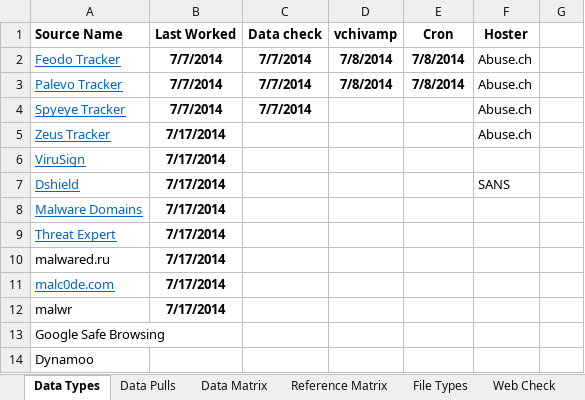
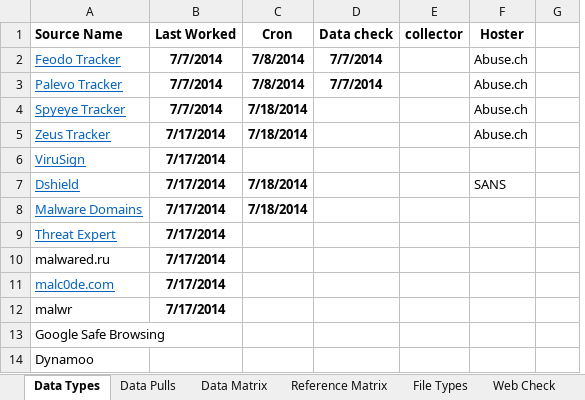
Before and after one commit to mattulm/osint, an Excel workbook: sourcematrix.xlsx, sheet Data Types, drawn as a sheet; only a part is shown; values as stored, in another font and other column widths than the file's, no borders; removed rows and columns are numbered as before the commit, all else as after; the diff names each change by its address in the sheet, - before the commit and + after, or states it on an @@ line.

```diff
--- a/sourcematrix.xlsx (sheet Data Types)
+++ b/sourcematrix.xlsx (sheet Data Types)
+column C (Cron), rows 2-8: 7/8/2014 | 7/8/2014 | 7/18/2014 | 7/18/2014 |  | 7/18/2014 | 7/18/2014
-column D (vchivamp), rows 2-3: 7/8/2014 | 7/8/2014
-E1: Cron
+E1: collector
-E2:E3 (collector): 7/8/2014
+E2:E3 (collector): (empty)
-D4 (Data check): 7/7/2014
+D4 (Data check): (empty)
```
Also changed, not shown: 9 other files.
